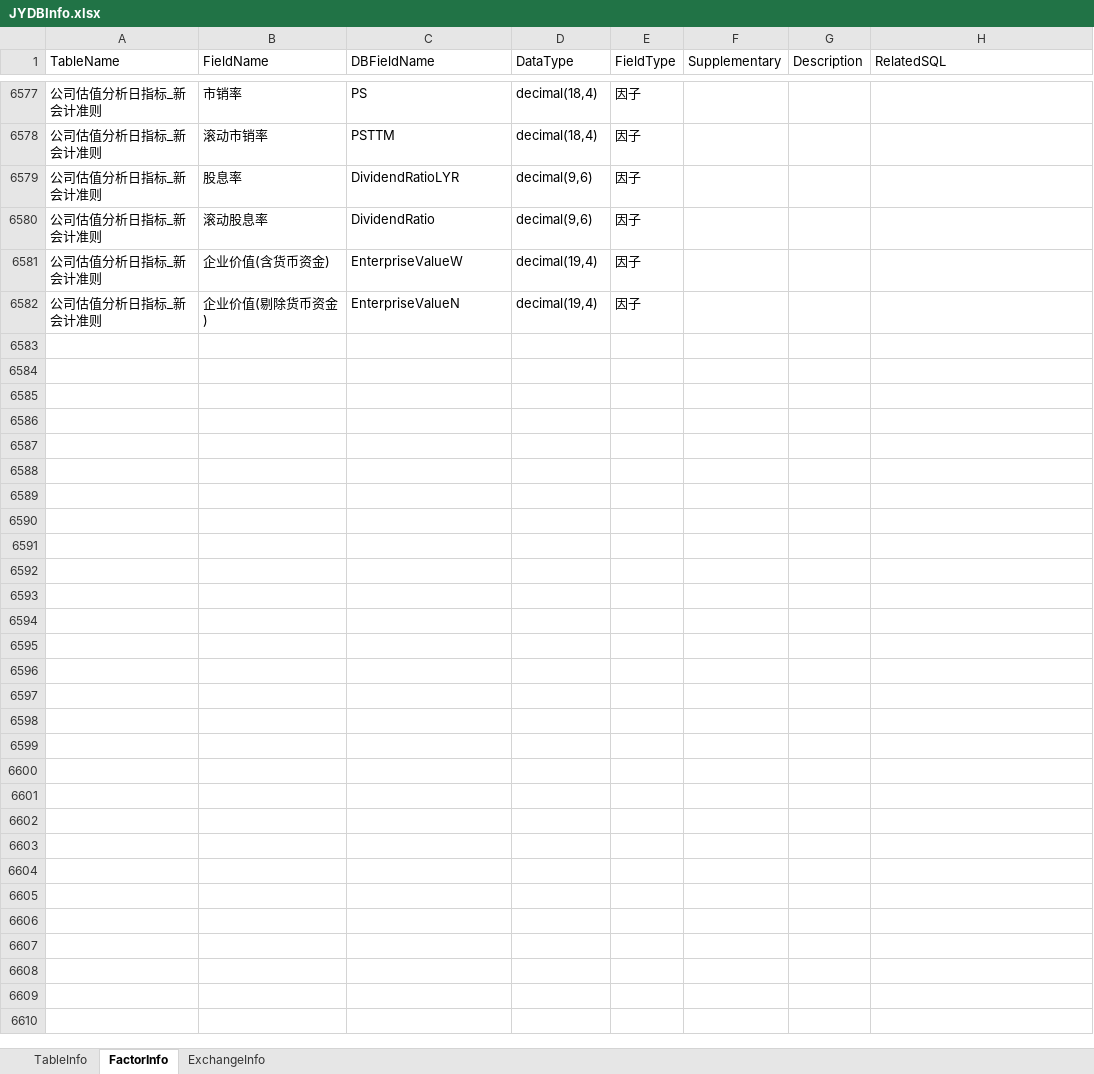
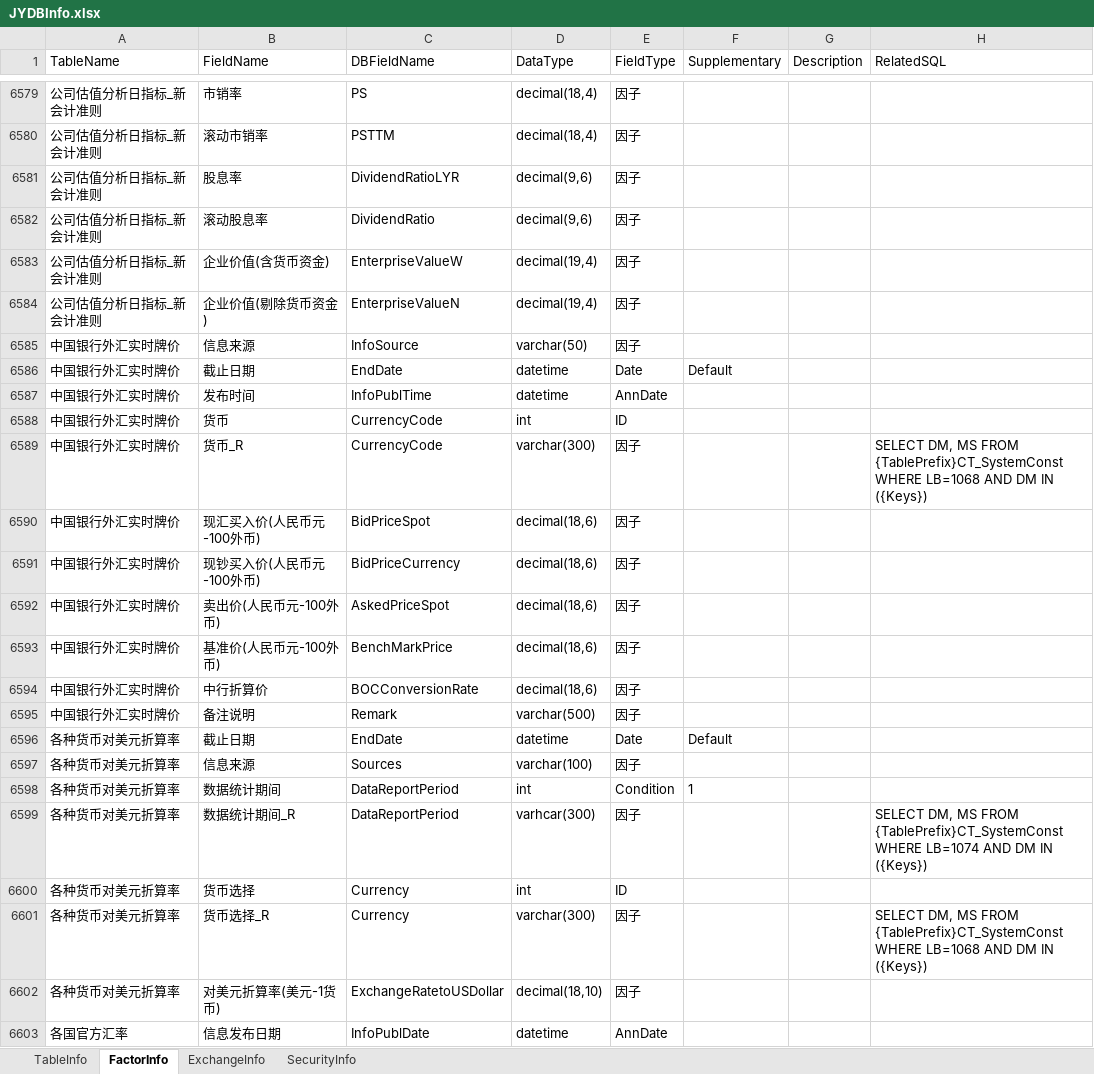
Before and after one commit to Scorpi000/QuantStudio, an Excel workbook: QuantStudio/Resource/JYDBInfo.xlsx, sheet FactorInfo, drawn as a sheet; only a part is shown, gaps mark what is left out; values as stored, in another font and other column widths than the file's, no borders; the diff covers the shown part only; the diff names each change by its address in the sheet, - before the commit and + after, or states it on an @@ line.

```diff
--- a/QuantStudio/Resource/JYDBInfo.xlsx (sheet FactorInfo)
+++ b/QuantStudio/Resource/JYDBInfo.xlsx (sheet FactorInfo)
+sheet tab: SecurityInfo
+row 6585: 中国银行外汇实时牌价 | 信息来源 | InfoSource | varchar(50) | 因子
+row 6586: 中国银行外汇实时牌价 | 截止日期 | EndDate | datetime | Date | Default
+row 6587: 中国银行外汇实时牌价 | 发布时间 | InfoPublTime | datetime | AnnDate
+row 6588: 中国银行外汇实时牌价 | 货币 | CurrencyCode | int | ID
+row 6589: 中国银行外汇实时牌价 | 货币_R | CurrencyCode | varchar(300) | 因子 |  |  | SELECT DM, MS FROM {TablePrefix}CT_SystemConst WHERE LB=1068 AND DM IN ({Keys})
+row 6590: 中国银行外汇实时牌价 | 现汇买入价(人民币元-100外币) | BidPriceSpot | decimal(18,6) | 因子
+row 6591: 中国银行外汇实时牌价 | 现钞买入价(人民币元-100外币) | BidPriceCurrency | decimal(18,6) | 因子
+row 6592: 中国银行外汇实时牌价 | 卖出价(人民币元-100外币) | AskedPriceSpot | decimal(18,6) | 因子
+row 6593: 中国银行外汇实时牌价 | 基准价(人民币元-100外币) | BenchMarkPrice | decimal(18,6) | 因子
+row 6594: 中国银行外汇实时牌价 | 中行折算价 | BOCConversionRate | decimal(18,6) | 因子
+row 6595: 中国银行外汇实时牌价 | 备注说明 | Remark | varchar(500) | 因子
+row 6596: 各种货币对美元折算率 | 截止日期 | EndDate | datetime | Date | Default
+row 6597: 各种货币对美元折算率 | 信息来源 | Sources | varchar(100) | 因子
+row 6598: 各种货币对美元折算率 | 数据统计期间 | DataReportPeriod | int | Condition | 1
+row 6599: 各种货币对美元折算率 | 数据统计期间_R | DataReportPeriod | varhcar(300) | 因子 |  |  | SELECT DM, MS FROM {TablePrefix}CT_SystemConst WHERE LB=1074 AND DM IN ({Keys})
+row 6600: 各种货币对美元折算率 | 货币选择 | Currency | int | ID
+row 6601: 各种货币对美元折算率 | 货币选择_R | Currency | varchar(300) | 因子 |  |  | SELECT DM, MS FROM {TablePrefix}CT_SystemConst WHERE LB=1068 AND DM IN ({Keys})
+row 6602: 各种货币对美元折算率 | 对美元折算率(美元-1货币) | ExchangeRatetoUSDollar | decimal(18,10) | 因子
+row 6603: 各国官方汇率 | 信息发布日期 | InfoPublDate | datetime | AnnDate
```
Also changed, not shown: 107 added rows and 1 edited cell elsewhere in this sheet, sheet TableInfo, 3 other files.
